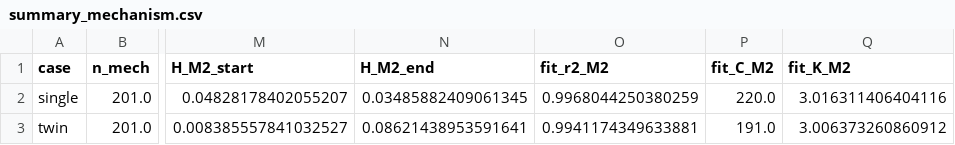
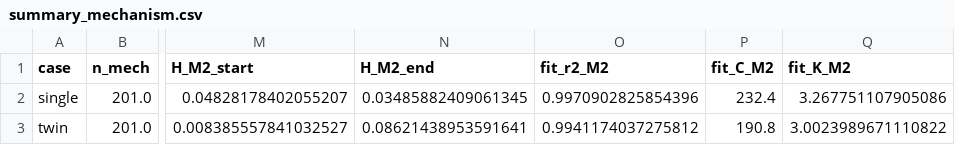
Before and after one commit to Zzz0525zzz/twin, a CSV file: #main/Theory_compute/analysis_compute/summary_mechanism.csv, drawn as a sheet; only a part is shown, gaps mark what is left out; the diff names each change by its address in the sheet, - before the commit and + after, or states it on an @@ line.

```diff
--- a/#main/Theory_compute/analysis_compute/summary_mechanism.csv
+++ b/#main/Theory_compute/analysis_compute/summary_mechanism.csv
-O2 (fit_r2_M2): 0.9968044250380259
+O2 (fit_r2_M2): 0.9970902825854396
-P2 (fit_C_M2): 220.0
+P2 (fit_C_M2): 232.4
-Q2 (fit_K_M2): 3.016311406404116
+Q2 (fit_K_M2): 3.267751107905086
-O3 (fit_r2_M2): 0.9941174349633881
+O3 (fit_r2_M2): 0.9941174037275812
-P3 (fit_C_M2): 191.0
+P3 (fit_C_M2): 190.8
-Q3 (fit_K_M2): 3.006373260860912
+Q3 (fit_K_M2): 3.0023989671110822
```
Also changed, not shown: #main/Theory_compute/analysis_compute/processed_state_single.csv, #main/Theory_compute/analysis_compute/processed_state_twin.csv, 5 other files.
